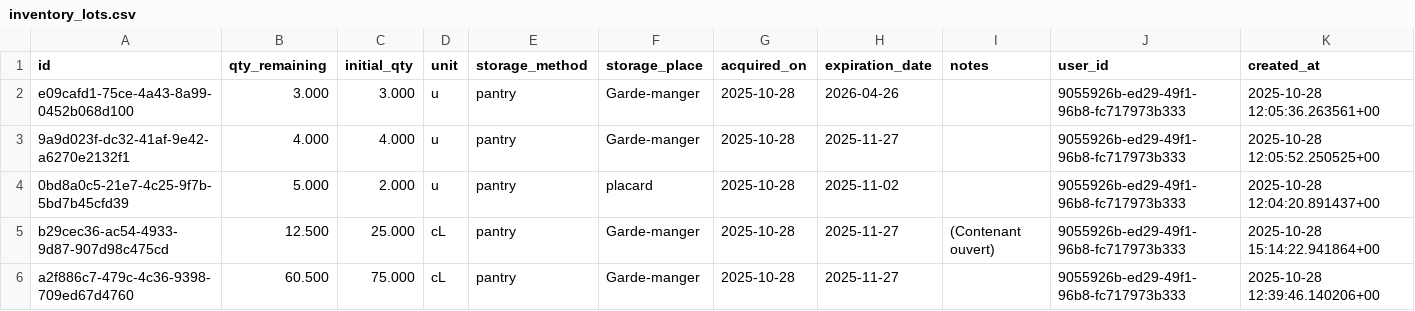
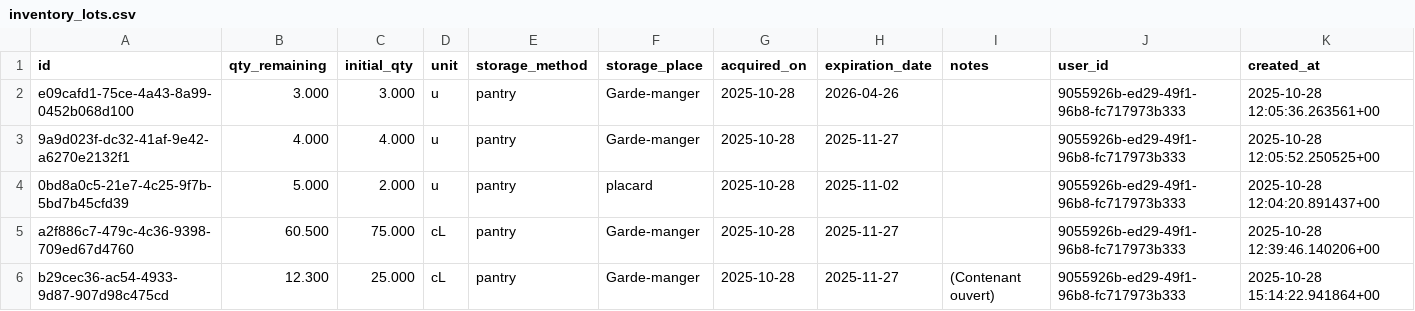
Before and after one commit to MiyasaKi09/garde-manger-app, a CSV file: supabase/exports/latest/csv/inventory_lots.csv, drawn as a sheet; only a part is shown; removed rows and columns are numbered as before the commit, all else as after; rows hold the shown columns only; the diff names each change by its address in the sheet, - before the commit and + after, or states it on an @@ line.

```diff
--- a/supabase/exports/latest/csv/inventory_lots.csv
+++ b/supabase/exports/latest/csv/inventory_lots.csv
-row 5: b29cec36-ac54-4933-9d87-907d98c475cd | 12.500 | 25.000 | cL | pantry | Garde-manger | 2025-10-28 | 2025-11-27 | (Contenant ouvert) | 9055926b-ed29-49f1-96b8-fc717973b333 | 2025-10-28 15:14:22.941864+00
+row 6: b29cec36-ac54-4933-9d87-907d98c475cd | 12.300 | 25.000 | cL | pantry | Garde-manger | 2025-10-28 | 2025-11-27 | (Contenant ouvert) | 9055926b-ed29-49f1-96b8-fc717973b333 | 2025-10-28 15:14:22.941864+00
```
Also changed, not shown: 2 other files.
